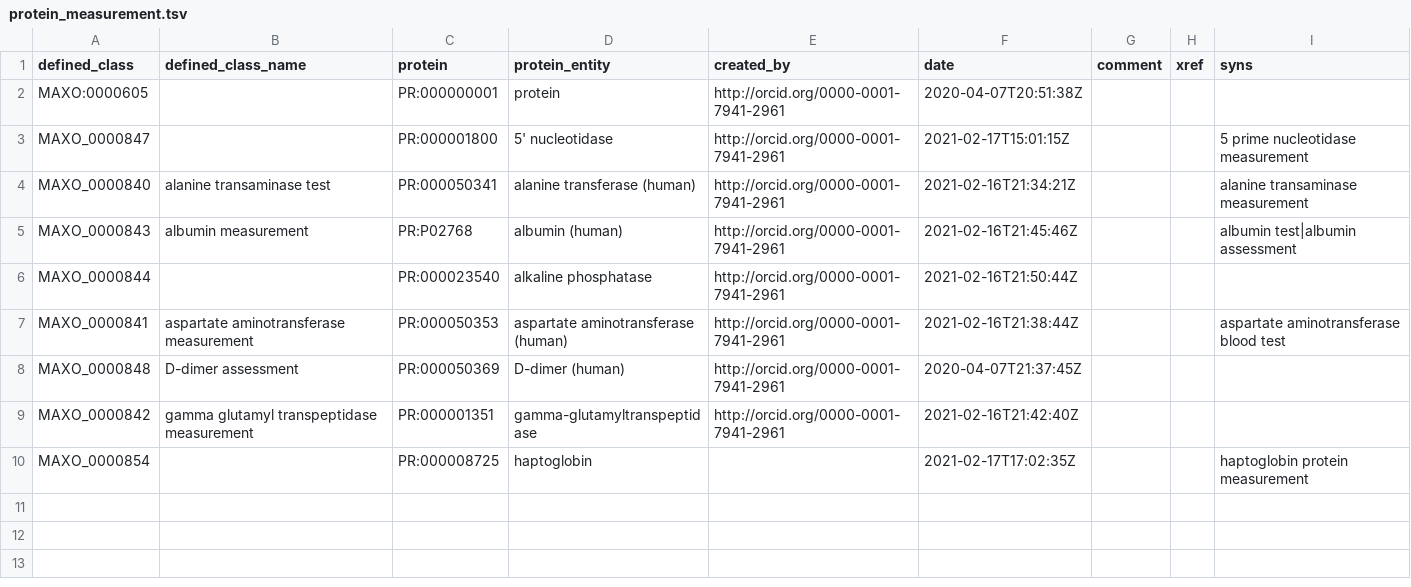
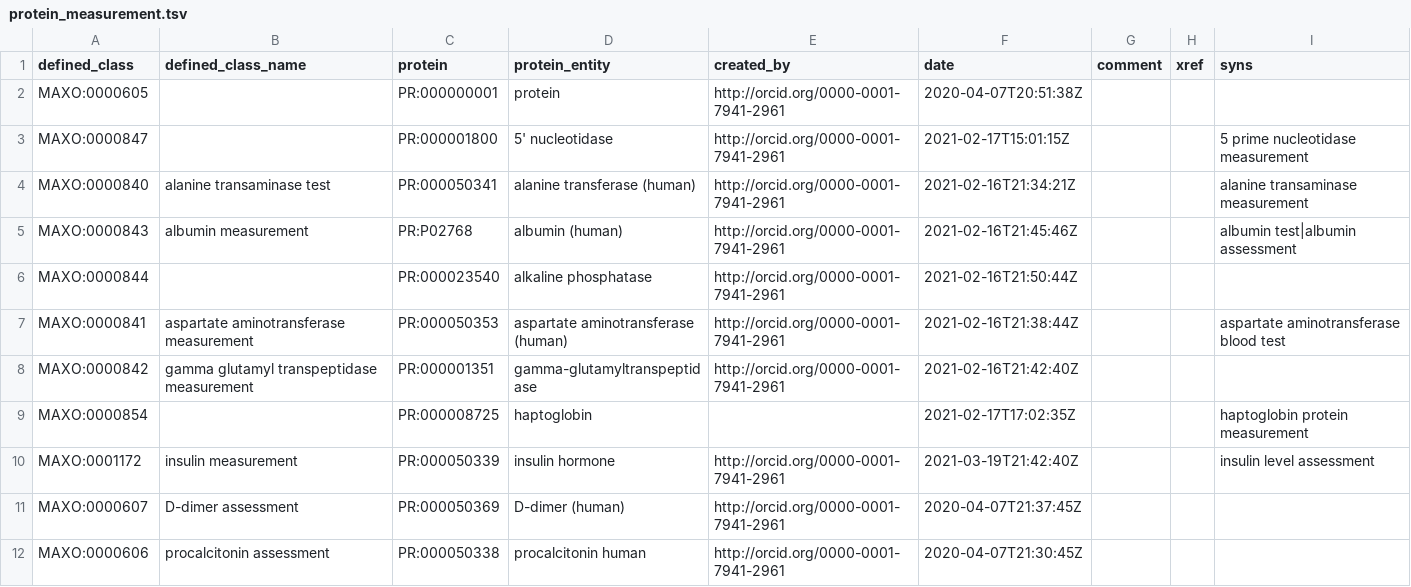
Before and after one commit to monarch-initiative/MAxO, a TSV file: src/patterns/data/manual/protein_measurement.tsv, drawn as a sheet.

```diff
--- a/src/patterns/data/manual/protein_measurement.tsv
+++ b/src/patterns/data/manual/protein_measurement.tsv
@@ -2,9 +2,11 @@ defined_class	defined_class_name	protein	protein_entity	created_by	date	comment
 MAXO:0000605		PR:000000001	protein	http://orcid.org/0000-0001-7941-2961	2020-04-07T20:51:38Z			
-MAXO_0000847		PR:000001800	5' nucleotidase	http://orcid.org/0000-0001-7941-2961	2021-02-17T15:01:15Z			5 prime nucleotidase measurement
-MAXO_0000840	alanine transaminase test	PR:000050341	alanine transferase (human)	http://orcid.org/0000-0001-7941-2961	2021-02-16T21:34:21Z			alanine transaminase measurement
-MAXO_0000843	albumin measurement	PR:P02768	albumin (human)	http://orcid.org/0000-0001-7941-2961	2021-02-16T21:45:46Z			albumin test|albumin assessment
-MAXO_0000844		PR:000023540	alkaline phosphatase	http://orcid.org/0000-0001-7941-2961	2021-02-16T21:50:44Z			
-MAXO_0000841	aspartate aminotransferase measurement	PR:000050353	aspartate aminotransferase (human)	http://orcid.org/0000-0001-7941-2961	2021-02-16T21:38:44Z			aspartate aminotransferase blood test
-MAXO_0000848	D-dimer assessment	PR:000050369	D-dimer (human)	http://orcid.org/0000-0001-7941-2961	2020-04-07T21:37:45Z			
-MAXO_0000842	gamma glutamyl transpeptidase measurement	PR:000001351	gamma-glutamyltranspeptidase	http://orcid.org/0000-0001-7941-2961	2021-02-16T21:42:40Z			
-MAXO_0000854		PR:000008725	haptoglobin		2021-02-17T17:02:35Z			haptoglobin protein measurement
+MAXO:0000847		PR:000001800	5' nucleotidase	http://orcid.org/0000-0001-7941-2961	2021-02-17T15:01:15Z			5 prime nucleotidase measurement
+MAXO:0000840	alanine transaminase test	PR:000050341	alanine transferase (human)	http://orcid.org/0000-0001-7941-2961	2021-02-16T21:34:21Z			alanine transaminase measurement
+MAXO:0000843	albumin measurement	PR:P02768	albumin (human)	http://orcid.org/0000-0001-7941-2961	2021-02-16T21:45:46Z			albumin test|albumin assessment
+MAXO:0000844		PR:000023540	alkaline phosphatase	http://orcid.org/0000-0001-7941-2961	2021-02-16T21:50:44Z			
+MAXO:0000841	aspartate aminotransferase measurement	PR:000050353	aspartate aminotransferase (human)	http://orcid.org/0000-0001-7941-2961	2021-02-16T21:38:44Z			aspartate aminotransferase blood test
+MAXO:0000842	gamma glutamyl transpeptidase measurement	PR:000001351	gamma-glutamyltranspeptidase	http://orcid.org/0000-0001-7941-2961	2021-02-16T21:42:40Z			
+MAXO:0000854		PR:000008725	haptoglobin		2021-02-17T17:02:35Z			haptoglobin protein measurement
+MAXO:0001172	insulin measurement	PR:000050339	insulin hormone	http://orcid.org/0000-0001-7941-2961	2021-03-19T21:42:40Z			insulin level assessment
+MAXO:0000607	D-dimer assessment	PR:000050369	D-dimer (human)	http://orcid.org/0000-0001-7941-2961	2020-04-07T21:37:45Z			
+MAXO:0000606	procalcitonin assessment	PR:000050338	procalcitonin human	http://orcid.org/0000-0001-7941-2961	2020-04-07T21:30:45Z			
```
Also changed, not shown: reports/maxo-edit.owl-obo-report.tsv, src/ontology/reports/maxo-edit.owl-obo-report.tsv, 33 other files.
